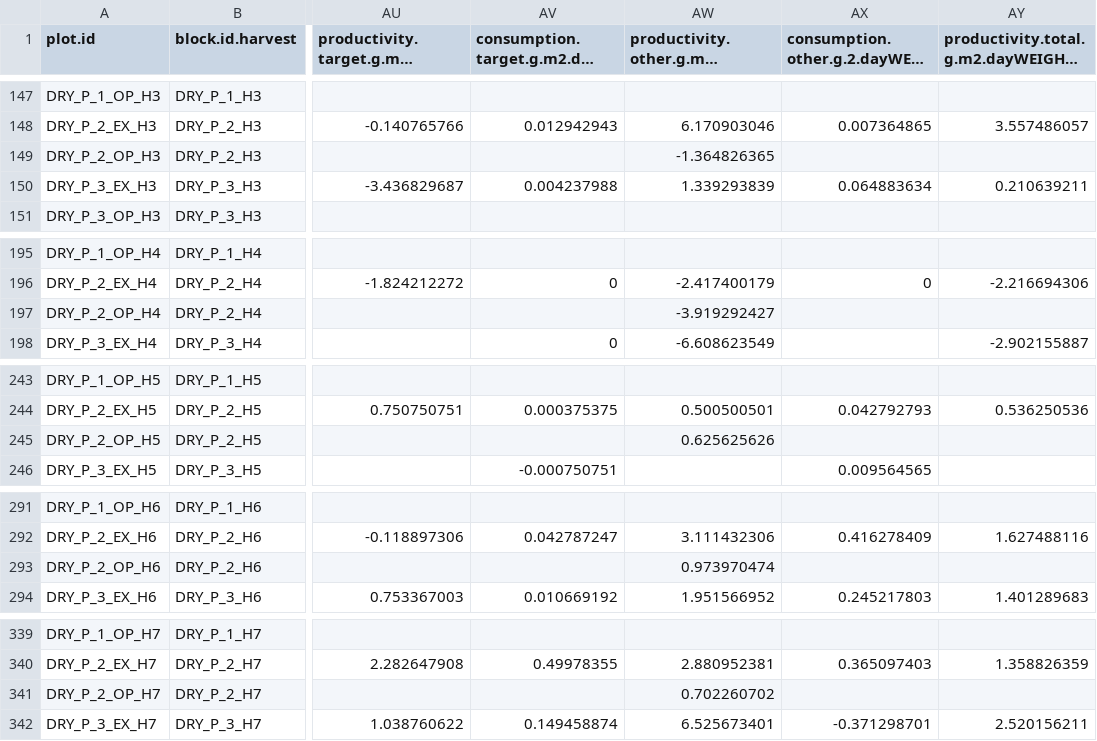
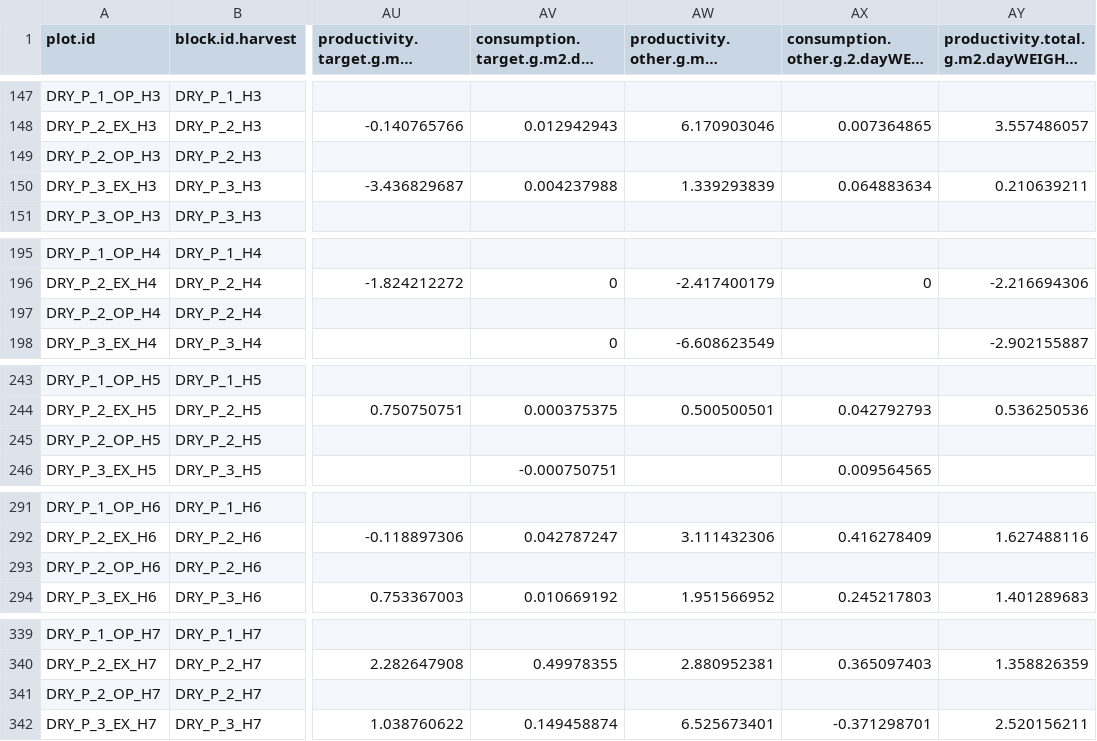
Before and after one commit to JamesDMSpeed/AfricanBioServices-Vegetation-and-soils, a CSV file: Moveable exclosures/Biomass.csv, drawn as a sheet; only a part is shown, gaps mark what is left out; long unchanged cells end in …; the diff names each change by its address in the sheet, - before the commit and + after, or states it on an @@ line.

Commit message:
Working on dominant sp. model and fixing other sp productivity error in biomass.csv

```diff
--- a/Moveable exclosures/Biomass.csv
+++ b/Moveable exclosures/Biomass.csv
-AW149: -1.364826365
+AW149: (empty)
-AW197: -3.919292427
+AW197: (empty)
-AW245: 0.625625626
+AW245: (empty)
-AW293: 0.973970474
+AW293: (empty)
-AW341: 0.702260702
+AW341: (empty)
```
Also changed, not shown: 1 other file.
